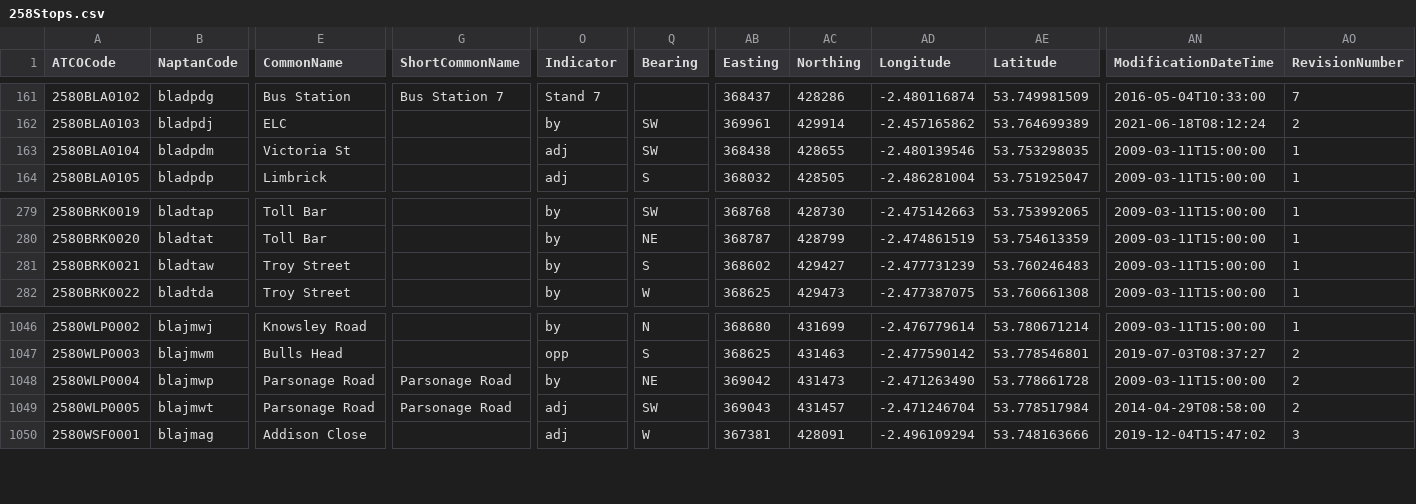
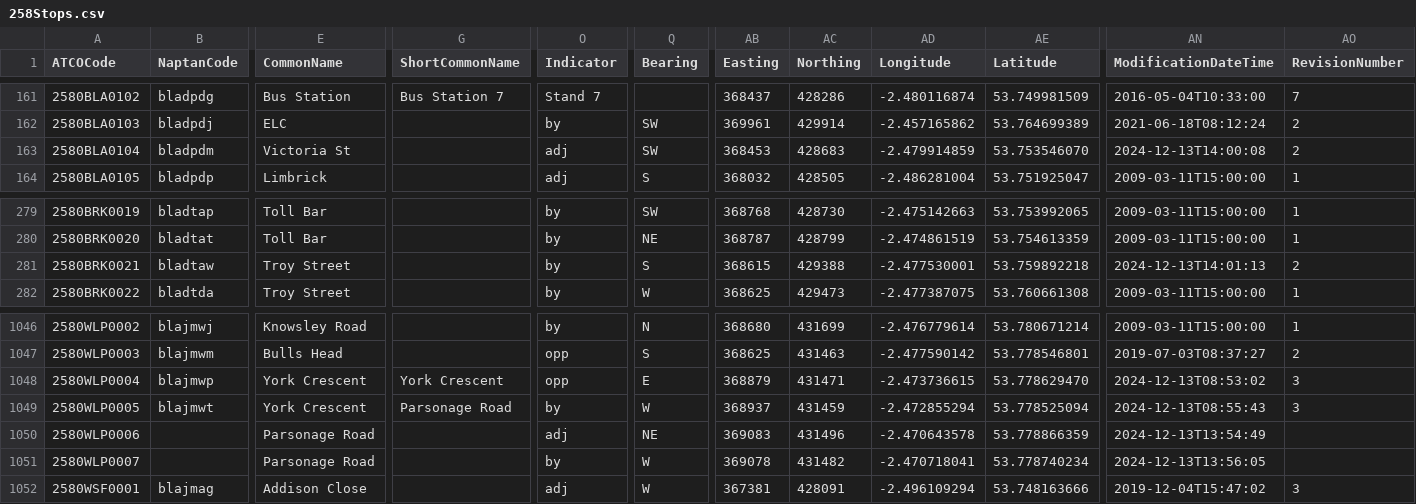
Before and after one commit to ldjb/naptan-nptg-history, a CSV file: 258Stops.csv, drawn as a sheet; only a part is shown, gaps mark what is left out; rows hold the shown columns only; the diff covers the shown part only; the diff names each change by its address in the sheet, - before the commit and + after, or states it on an @@ line.

```diff
--- a/258Stops.csv
+++ b/258Stops.csv
-AB163 (Easting): 368438
+AB163 (Easting): 368453
-AC163 (Northing): 428655
+AC163 (Northing): 428683
-AD163 (Longitude): -2.480139546
+AD163 (Longitude): -2.479914859
-AE163 (Latitude): 53.753298035
+AE163 (Latitude): 53.753546070
-AN163 (ModificationDateTime): 2009-03-11T15:00:00
+AN163 (ModificationDateTime): 2024-12-13T14:00:08
-AO163 (RevisionNumber): 1
+AO163 (RevisionNumber): 2
-AB281 (Easting): 368602
+AB281 (Easting): 368615
-AC281 (Northing): 429427
+AC281 (Northing): 429388
-AD281 (Longitude): -2.477731239
+AD281 (Longitude): -2.477530001
-AE281 (Latitude): 53.760246483
+AE281 (Latitude): 53.759892218
-AN281 (ModificationDateTime): 2009-03-11T15:00:00
+AN281 (ModificationDateTime): 2024-12-13T14:01:13
-AO281 (RevisionNumber): 1
+AO281 (RevisionNumber): 2
-E1048:E1049 (CommonName): Parsonage Road
+E1048:E1049 (CommonName): York Crescent
-G1048 (ShortCommonName): Parsonage Road
+G1048 (ShortCommonName): York Crescent
-O1048 (Indicator): by
+O1048 (Indicator): opp
-Q1048 (Bearing): NE
+Q1048 (Bearing): E
-AB1048 (Easting): 369042
+AB1048 (Easting): 368879
-AC1048 (Northing): 431473
+AC1048 (Northing): 431471
-AD1048 (Longitude): -2.471263490
+AD1048 (Longitude): -2.473736615
-AE1048 (Latitude): 53.778661728
+AE1048 (Latitude): 53.778629470
-AN1048 (ModificationDateTime): 2009-03-11T15:00:00
+AN1048 (ModificationDateTime): 2024-12-13T08:53:02
-AO1048:AO1049 (RevisionNumber): 2
+AO1048:AO1049 (RevisionNumber): 3
-O1049 (Indicator): adj
+O1049 (Indicator): by
-Q1049 (Bearing): SW
+Q1049 (Bearing): W
-AB1049 (Easting): 369043
+AB1049 (Easting): 368937
-AC1049 (Northing): 431457
+AC1049 (Northing): 431459
-AD1049 (Longitude): -2.471246704
+AD1049 (Longitude): -2.472855294
-AE1049 (Latitude): 53.778517984
+AE1049 (Latitude): 53.778525094
-AN1049 (ModificationDateTime): 2014-04-29T08:58:00
+AN1049 (ModificationDateTime): 2024-12-13T08:55:43
+row 1050: 2580WLP0006 |  | Parsonage Road |  | adj | NE | 369083 | 431496 | -2.470643578 | 53.778866359 | 2024-12-13T13:54:49
+row 1051: 2580WLP0007 |  | Parsonage Road |  | by | W | 369078 | 431482 | -2.470718041 | 53.778740234 | 2024-12-13T13:56:05
```
Also changed, not shown: 34 edited cells elsewhere in this file, 069Stops.csv, 7 other files.
